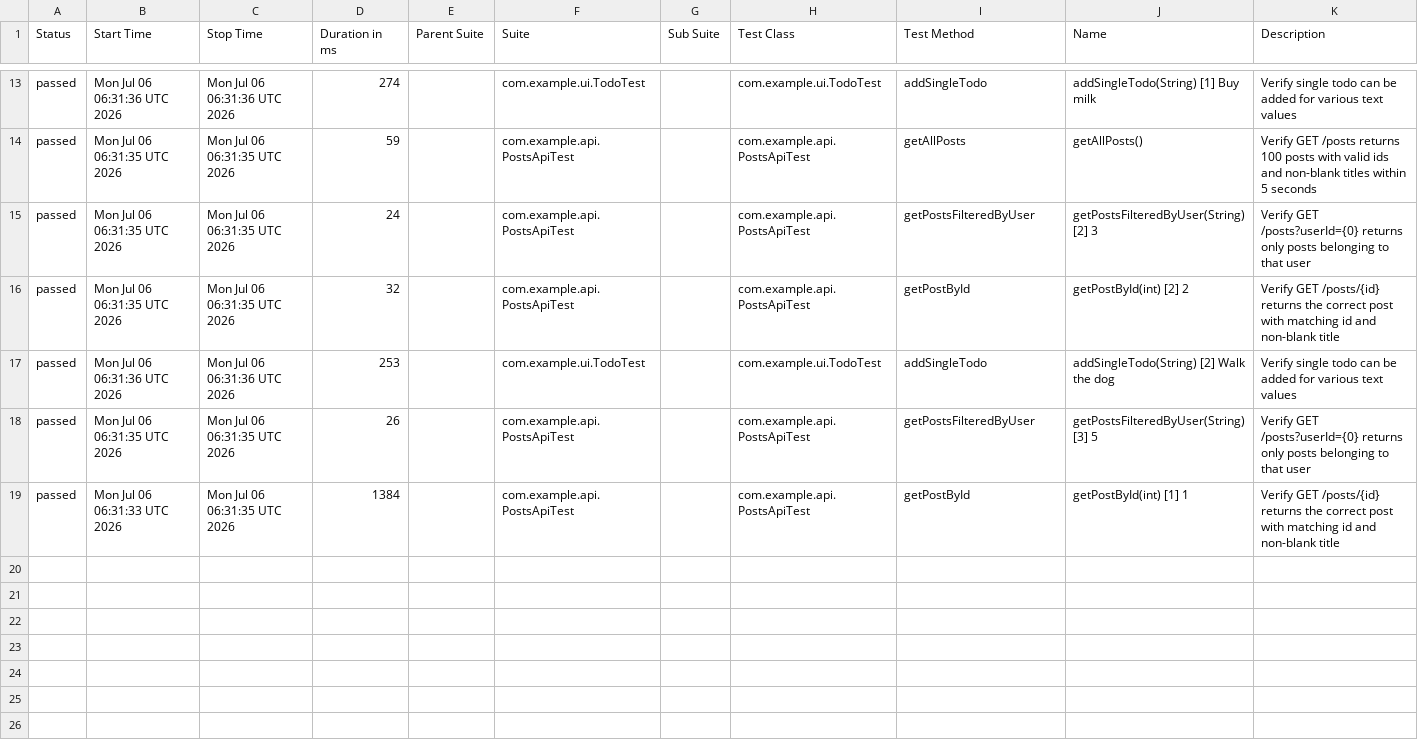
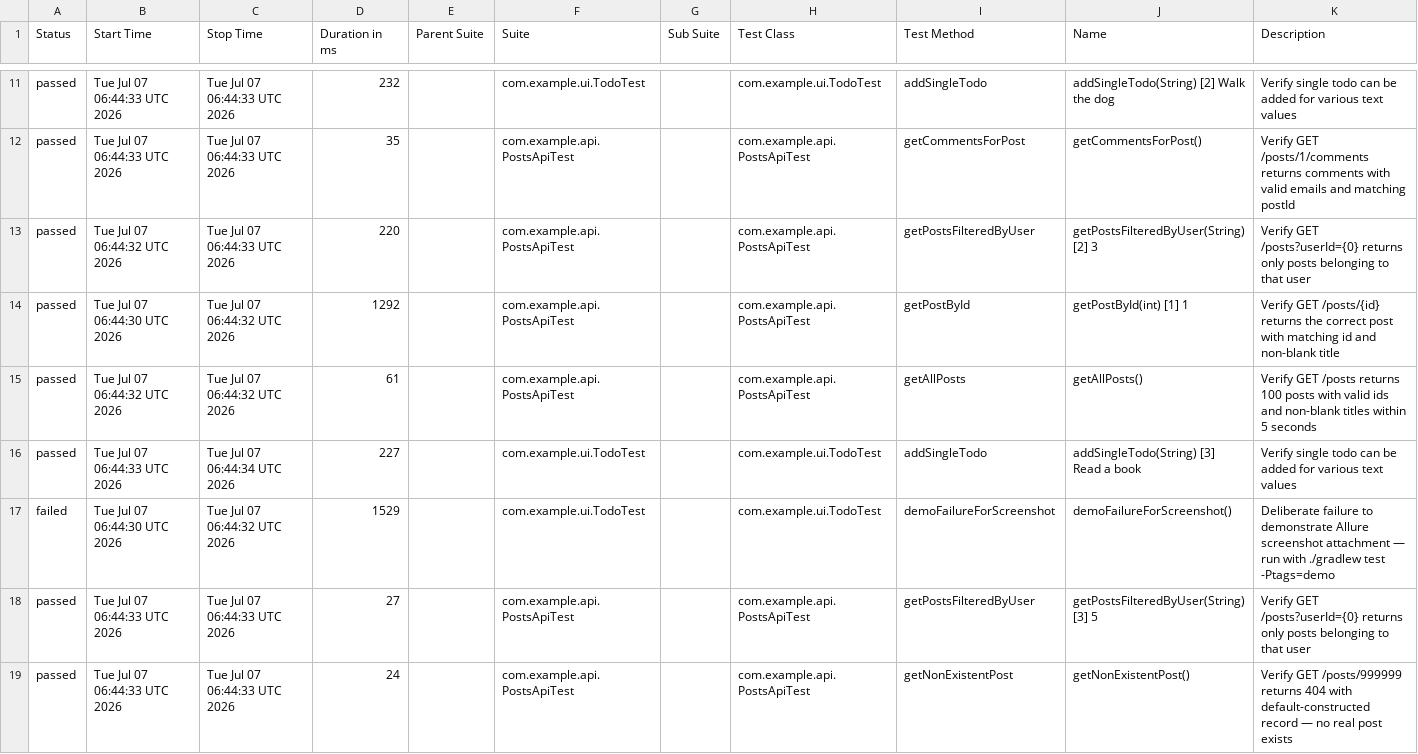
Before and after one commit to vb1lyi/playwright-java-sol, a CSV file: data/suites.csv, drawn as a sheet; only a part is shown, gaps mark what is left out; the diff covers the shown part only.

```diff
--- a/data/suites.csv
+++ b/data/suites.csv
@@ -13,7 +11,9 @@
-"passed","Mon Jul 06 06:31:36 UTC 2026","Mon Jul 06 06:31:36 UTC 2026","274","","com.example.ui.TodoTest","","com.example.ui.TodoTest","addSingleTodo","addSingleTodo(String) [1] Buy milk","Verify single todo can be added for various text values"
-"passed","Mon Jul 06 06:31:35 UTC 2026","Mon Jul 06 06:31:35 UTC 2026","59","","com.example.api.PostsApiTest","","com.example.api.PostsApiTest","getAllPosts","getAllPosts()","Verify GET /posts returns 100 posts with valid ids and non-blank titles within 5 seconds"
-"passed","Mon Jul 06 06:31:35 UTC 2026","Mon Jul 06 06:31:35 UTC 2026","24","","com.example.api.PostsApiTest","","com.example.api.PostsApiTest","getPostsFilteredByUser","getPostsFilteredByUser(String) [2] 3","Verify GET /posts?userId={0} returns only posts belonging to that user"
-"passed","Mon Jul 06 06:31:35 UTC 2026","Mon Jul 06 06:31:35 UTC 2026","32","","com.example.api.PostsApiTest","","com.example.api.PostsApiTest","getPostById","getPostById(int) [2] 2","Verify GET /posts/{id} returns the correct post with matching id and non-blank title"
-"passed","Mon Jul 06 06:31:36 UTC 2026","Mon Jul 06 06:31:36 UTC 2026","253","","com.example.ui.TodoTest","","com.example.ui.TodoTest","addSingleTodo","addSingleTodo(String) [2] Walk the dog","Verify single todo can be added for various text values"
-"passed","Mon Jul 06 06:31:35 UTC 2026","Mon Jul 06 06:31:35 UTC 2026","26","","com.example.api.PostsApiTest","","com.example.api.PostsApiTest","getPostsFilteredByUser","getPostsFilteredByUser(String) [3] 5","Verify GET /posts?userId={0} returns only posts belonging to that user"
-"passed","Mon Jul 06 06:31:33 UTC 2026","Mon Jul 06 06:31:35 UTC 2026","1384","","com.example.api.PostsApiTest","","com.example.api.PostsApiTest","getPostById","getPostById(int) [1] 1","Verify GET /posts/{id} returns the correct post with matching id and non-blank title"
+"passed","Tue Jul 07 06:44:33 UTC 2026","Tue Jul 07 06:44:33 UTC 2026","232","","com.example.ui.TodoTest","","com.example.ui.TodoTest","addSingleTodo","addSingleTodo(String) [2] Walk the dog","Verify single todo can be added for various text values"
+"passed","Tue Jul 07 06:44:33 UTC 2026","Tue Jul 07 06:44:33 UTC 2026","35","","com.example.api.PostsApiTest","","com.example.api.PostsApiTest","getCommentsForPost","getCommentsForPost()","Verify GET /posts/1/comments returns comments with valid emails and matching postId"
+"passed","Tue Jul 07 06:44:32 UTC 2026","Tue Jul 07 06:44:33 UTC 2026","220","","com.example.api.PostsApiTest","","com.example.api.PostsApiTest","getPostsFilteredByUser","getPostsFilteredByUser(String) [2] 3","Verify GET /posts?userId={0} returns only posts belonging to that user"
+"passed","Tue Jul 07 06:44:30 UTC 2026","Tue Jul 07 06:44:32 UTC 2026","1292","","com.example.api.PostsApiTest","","com.example.api.PostsApiTest","getPostById","getPostById(int) [1] 1","Verify GET /posts/{id} returns the correct post with matching id and non-blank title"
+"passed","Tue Jul 07 06:44:32 UTC 2026","Tue Jul 07 06:44:32 UTC 2026","61","","com.example.api.PostsApiTest","","com.example.api.PostsApiTest","getAllPosts","getAllPosts()","Verify GET /posts returns 100 posts with valid ids and non-blank titles within 5 seconds"
+"passed","Tue Jul 07 06:44:33 UTC 2026","Tue Jul 07 06:44:34 UTC 2026","227","","com.example.ui.TodoTest","","com.example.ui.TodoTest","addSingleTodo","addSingleTodo(String) [3] Read a book","Verify single todo can be added for various text values"
+"failed","Tue Jul 07 06:44:30 UTC 2026","Tue Jul 07 06:44:32 UTC 2026","1529","","com.example.ui.TodoTest","","com.example.ui.TodoTest","demoFailureForScreenshot","demoFailureForScreenshot()","Deliberate failure to demonstrate Allure screenshot attachment — run with ./gradlew test -Ptags=demo"
+"passed","Tue Jul 07 06:44:33 UTC 2026","Tue Jul 07 06:44:33 UTC 2026","27","","com.example.api.PostsApiTest","","com.example.api.PostsApiTest","getPostsFilteredByUser","getPostsFilteredByUser(String) [3] 5","Verify GET /posts?userId={0} returns only posts belonging to that user"
+"passed","Tue Jul 07 06:44:33 UTC 2026","Tue Jul 07 06:44:33 UTC 2026","24","","com.example.api.PostsApiTest","","com.example.api.PostsApiTest","getNonExistentPost","getNonExistentPost()","Verify GET /posts/999999 returns 404 with default-constructed record — no real post exists"
```
Also changed, not shown: 2 added rows, 4 removed rows and 29 edited cells elsewhere in this file, data/behaviors.csv, 52 other files.
